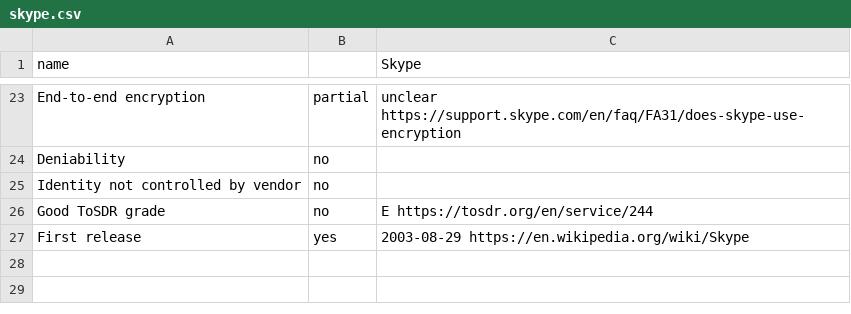
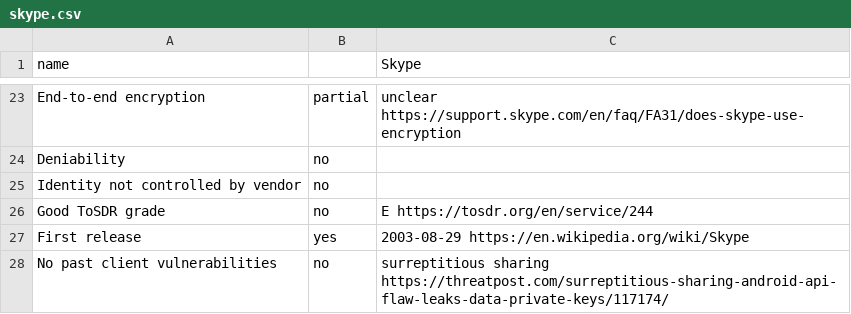
Before and after one commit to bkil/secuchart, a CSV file: data/skype.csv, drawn as a sheet; only a part is shown, gaps mark what is left out; the diff names each change by its address in the sheet, - before the commit and + after, or states it on an @@ line.

Commit message:
data: mention surreptitious sharing vulnerability at each item, typo

```diff
--- a/data/skype.csv
+++ b/data/skype.csv
+row 28: No past client vulnerabilities | no | surreptitious sharing https://threatpost.com/surreptitious-sharing-android-api-flaw-leaks-data-private-keys/117174/
```
Also changed, not shown: data/signal.csv, data/telegram.csv, 3 other files.
